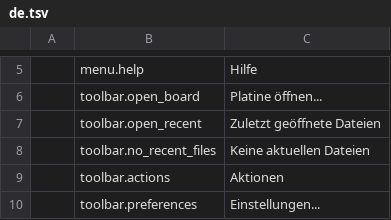
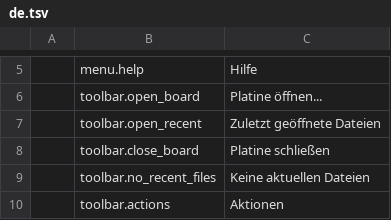
Before and after one commit to elbuit/BoardViewCraft, a TSV file: crates/ui-egui/src/i18n/de.tsv, drawn as a sheet; only a part is shown, gaps mark what is left out; the shorter side is filled out with more unchanged rows.

Commit message:
feat(ui): add File > Close

```diff
--- a/crates/ui-egui/src/i18n/de.tsv
+++ b/crates/ui-egui/src/i18n/de.tsv
@@ -7,2 +7,3 @@
 	toolbar.open_recent	Zuletzt geöffnete Dateien
+	toolbar.close_board	Platine schließen
 	toolbar.no_recent_files	Keine aktuellen Dateien
```
Also changed, not shown: crates/ui-egui/src/i18n/ca.tsv, crates/ui-egui/src/i18n/en.tsv, 8 other files.
